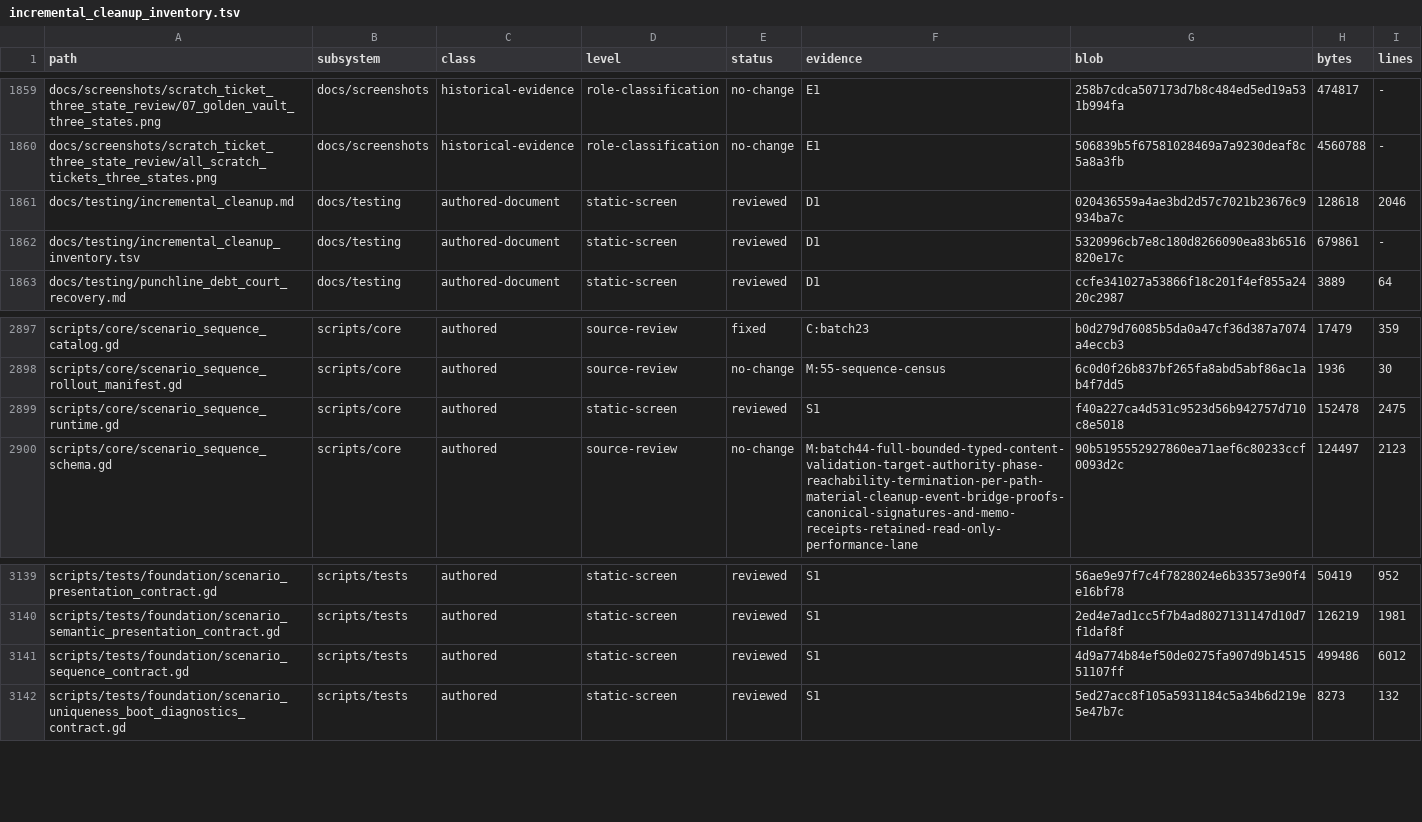
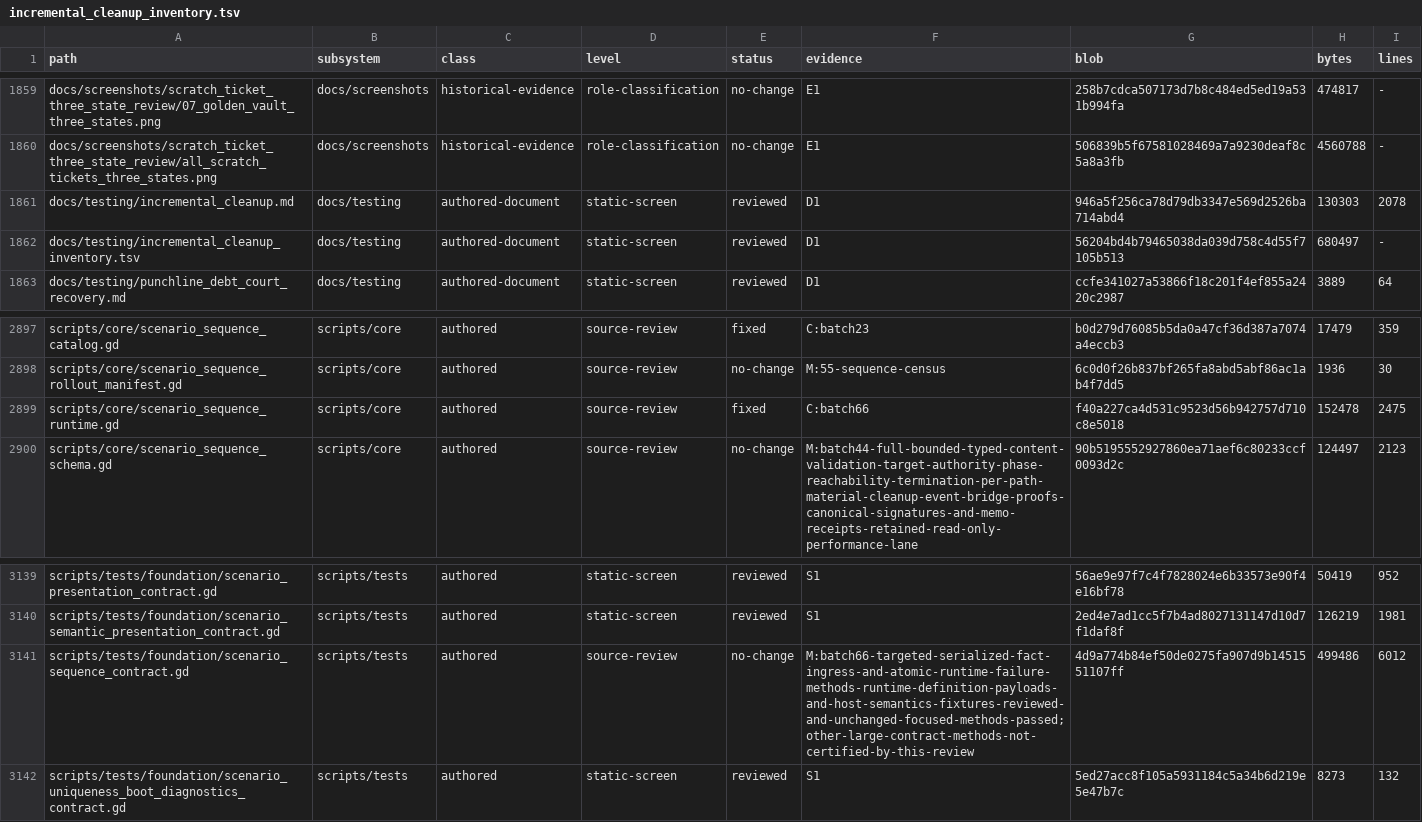
Before and after one commit to erikjpet/BeatTheHouse, a TSV file: docs/testing/incremental_cleanup_inventory.tsv, drawn as a sheet; only a part is shown, gaps mark what is left out.

Commit message:
Reuse scenario fact envelope during read-only preflight
Retain exact validation order, journal fingerprints and atomic application. PASS: 94 full flush comparisons, 13 fact types, six exact invalid rejections, unchanged ingress/atomic failure contracts and no-pointer liveness. Complete runtime source review recorded; no latency claim.

```diff
--- a/docs/testing/incremental_cleanup_inventory.tsv
+++ b/docs/testing/incremental_cleanup_inventory.tsv
@@ -1860,4 +1860,4 @@ docs/screenshots/scratch_ticket_three_state_review/07_golden_vault_three_states.
 docs/screenshots/scratch_ticket_three_state_review/all_scratch_tickets_three_states.png	docs/screenshots	historical-evidence	role-classification	no-change	E1	506839b5f67581028469a7a9230deaf8c5a8a3fb	4560788	-
-docs/testing/incremental_cleanup.md	docs/testing	authored-document	static-screen	reviewed	D1	020436559a4ae3bd2d57c7021b23676c9934ba7c	128618	2046
-docs/testing/incremental_cleanup_inventory.tsv	docs/testing	authored-document	static-screen	reviewed	D1	5320996cb7e8c180d8266090ea83b6516820e17c	679861	-
+docs/testing/incremental_cleanup.md	docs/testing	authored-document	static-screen	reviewed	D1	946a5f256ca78d79db3347e569d2526ba714abd4	130303	2078
+docs/testing/incremental_cleanup_inventory.tsv	docs/testing	authored-document	static-screen	reviewed	D1	56204bd4b79465038da039d758c4d55f7105b513	680497	-
 docs/testing/punchline_debt_court_recovery.md	docs/testing	authored-document	static-screen	reviewed	D1	ccfe341027a53866f18c201f4ef855a2420c2987	3889	64
@@ -2898,3 +2898,3 @@ scripts/core/scenario_sequence_catalog.gd	scripts/core	authored	source-review	fi
 scripts/core/scenario_sequence_rollout_manifest.gd	scripts/core	authored	source-review	no-change	M:55-sequence-census	6c0d0f26b837bf265fa8abd5abf86ac1ab4f7dd5	1936	30
-scripts/core/scenario_sequence_runtime.gd	scripts/core	authored	static-screen	reviewed	S1	f40a227ca4d531c9523d56b942757d710c8e5018	152478	2475
+scripts/core/scenario_sequence_runtime.gd	scripts/core	authored	source-review	fixed	C:batch66	f40a227ca4d531c9523d56b942757d710c8e5018	152478	2475
 scripts/core/scenario_sequence_schema.gd	scripts/core	authored	source-review	no-change	M:batch44-full-bounded-typed-content-validation-target-authority-phase-reachability-termination-per-path-material-cleanup-event-bridge-proofs-canonical-signatures-and-memo-receipts-retained-read-only-performance-lane	90b5195552927860ea71aef6c80233ccf0093d2c	124497	2123
@@ -3140,3 +3140,3 @@ scripts/tests/foundation/scenario_presentation_contract.gd	scripts/tests	authore
 scripts/tests/foundation/scenario_semantic_presentation_contract.gd	scripts/tests	authored	static-screen	reviewed	S1	2ed4e7ad1cc5f7b4ad8027131147d10d7f1daf8f	126219	1981
-scripts/tests/foundation/scenario_sequence_contract.gd	scripts/tests	authored	static-screen	reviewed	S1	4d9a774b84ef50de0275fa907d9b1451551107ff	499486	6012
+scripts/tests/foundation/scenario_sequence_contract.gd	scripts/tests	authored	source-review	no-change	M:batch66-targeted-serialized-fact-ingress-and-atomic-runtime-failure-methods-runtime-definition-payloads-and-host-semantics-fixtures-reviewed-and-unchanged-focused-methods-passed;other-large-contract-methods-not-certified-by-this-review	4d9a774b84ef50de0275fa907d9b1451551107ff	499486	6012
 scripts/tests/foundation/scenario_uniqueness_boot_diagnostics_contract.gd	scripts/tests	authored	static-screen	reviewed	S1	5ed27acc8f105a5931184c5a34b6d219e5e47b7c	8273	132
```
Also changed, not shown: 2 other files.
